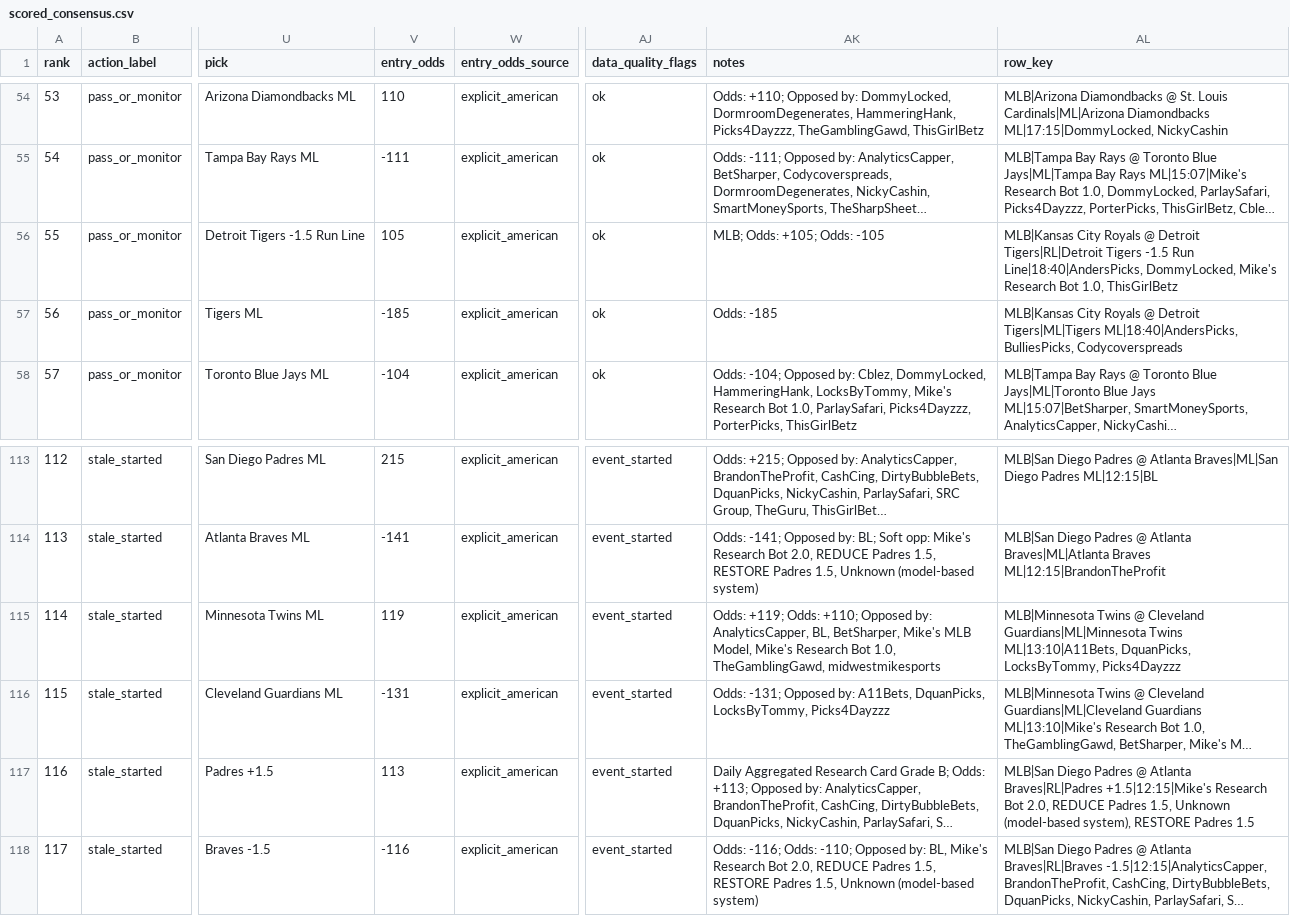
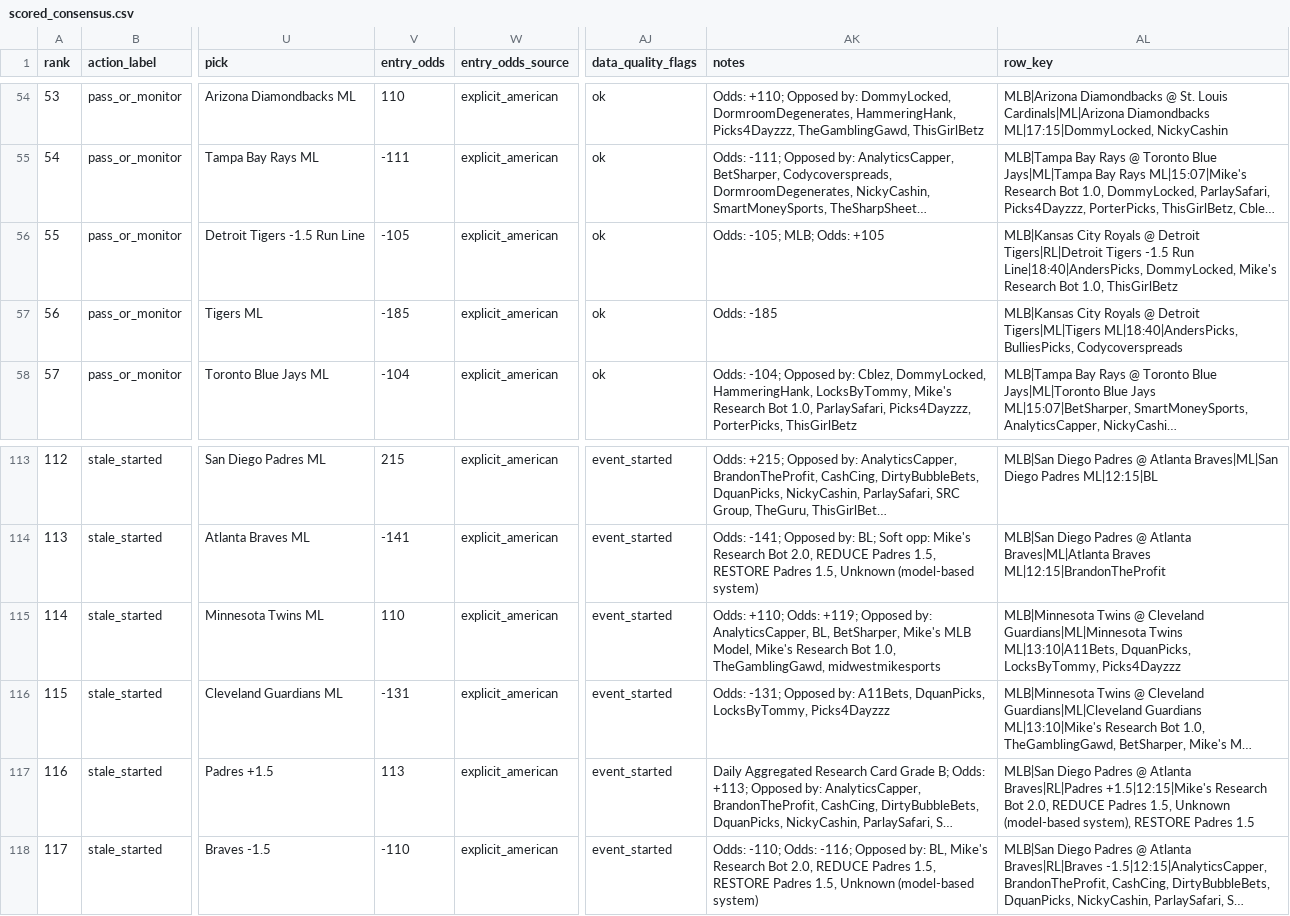
Before and after one commit to maomaocodes/clv-edge-desk, a CSV file: scored_consensus.csv, drawn as a sheet; only a part is shown, gaps mark what is left out; long unchanged cells end in …; the diff names each change by its address in the sheet, - before the commit and + after, or states it on an @@ line.

```diff
--- a/scored_consensus.csv
+++ b/scored_consensus.csv
-V56 (entry_odds): 105
+V56 (entry_odds): -105
-AK56 (notes): MLB; Odds: +105; Odds: -105
+AK56 (notes): Odds: -105; MLB; Odds: +105
-V115 (entry_odds): 119
+V115 (entry_odds): 110
-AK115 (notes): Odds: +119; Odds: +110; Opposed by:…
+AK115 (notes): Odds: +110; Odds: +119; Opposed by:…
-V118 (entry_odds): -116
+V118 (entry_odds): -110
-AK118 (notes): Odds: -116; Odds: -110; Opposed by:…
+AK118 (notes): Odds: -110; Odds: -116; Opposed by:…
```
Also changed, not shown: 3 other files.
